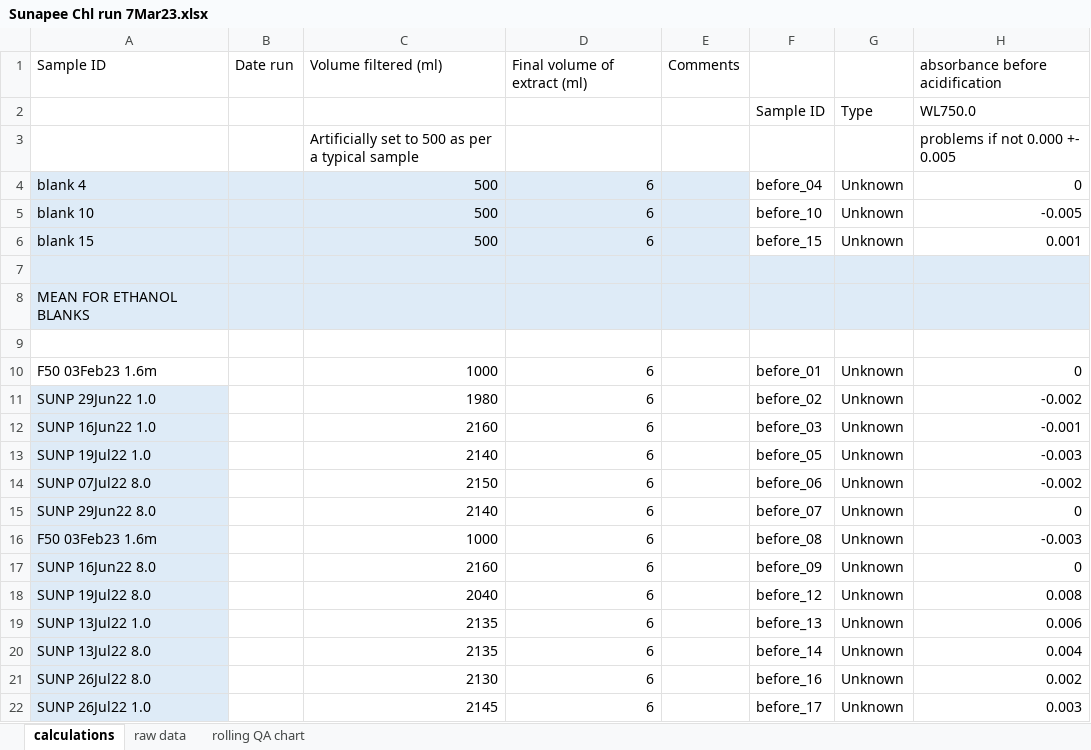
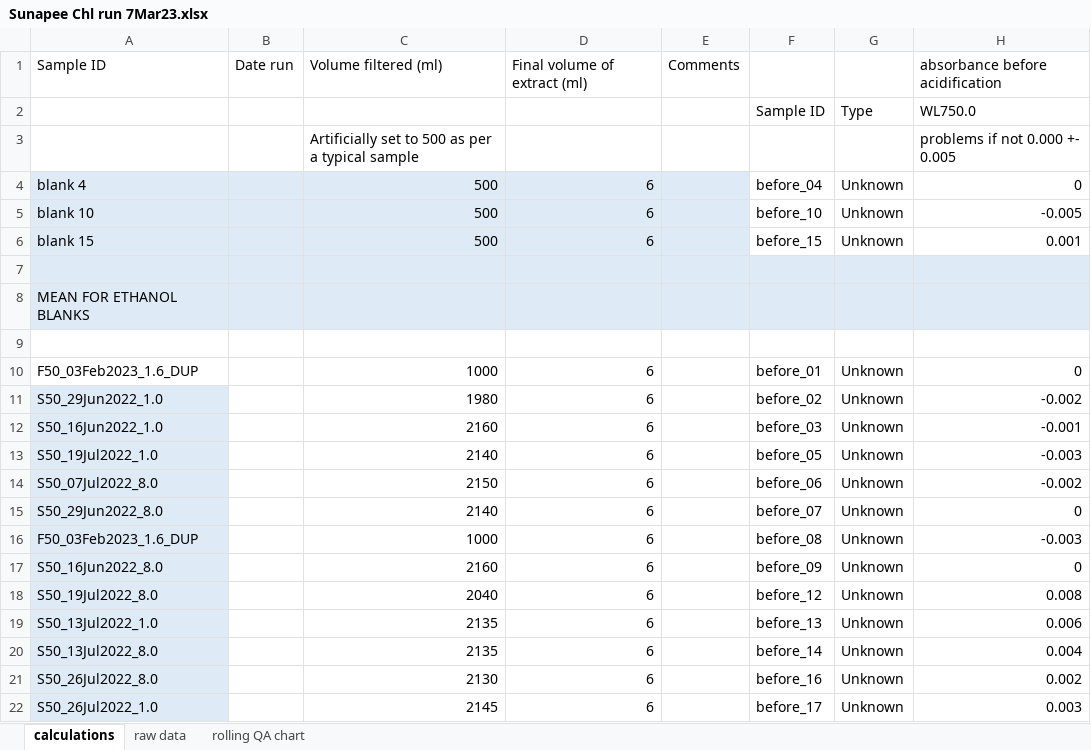
Before and after one commit to CareyLabVT/Reservoirs, an Excel workbook: Data/DataAlreadyUploadedToEDI/EDIProductionFiles/MakeEMLFilteredChlorophyll/data/2022_data/chl_calculations/Sunapee Chl run 7Mar23.xlsx, sheet calculations, drawn as a sheet; only a part is shown; values as stored, in another font and other column widths than the file's, no borders; conditional formats not drawn; the diff names each change by its address in the sheet, - before the commit and + after, or states it on an @@ line.

```diff
--- a/Data/DataAlreadyUploadedToEDI/EDIProductionFiles/MakeEMLFilteredChlorophyll/data/2022_data/chl_calculations/Sunapee Chl run 7Mar23.xlsx (sheet calculations)
+++ b/Data/DataAlreadyUploadedToEDI/EDIProductionFiles/MakeEMLFilteredChlorophyll/data/2022_data/chl_calculations/Sunapee Chl run 7Mar23.xlsx (sheet calculations)
-A10: F50 03Feb23 1.6m
+A10: F50_03Feb2023_1.6_DUP
-A11: SUNP 29Jun22 1.0
+A11: S50_29Jun2022_1.0
-A12: SUNP 16Jun22 1.0
+A12: S50_16Jun2022_1.0
-A13: SUNP 19Jul22 1.0
+A13: S50_19Jul2022_1.0
-A14: SUNP 07Jul22 8.0
+A14: S50_07Jul2022_8.0
-A15: SUNP 29Jun22 8.0
+A15: S50_29Jun2022_8.0
-A16: F50 03Feb23 1.6m
+A16: F50_03Feb2023_1.6_DUP
-A17: SUNP 16Jun22 8.0
+A17: S50_16Jun2022_8.0
-A18: SUNP 19Jul22 8.0
+A18: S50_19Jul2022_8.0
-A19: SUNP 13Jul22 1.0
+A19: S50_13Jul2022_1.0
-A20: SUNP 13Jul22 8.0
+A20: S50_13Jul2022_8.0
-A21: SUNP 26Jul22 8.0
+A21: S50_26Jul2022_8.0
-A22: SUNP 26Jul22 1.0
+A22: S50_26Jul2022_1.0
```
Also changed, not shown: 9 other files.
